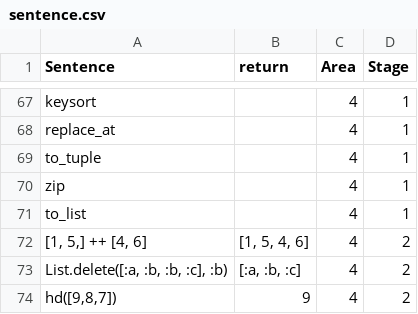
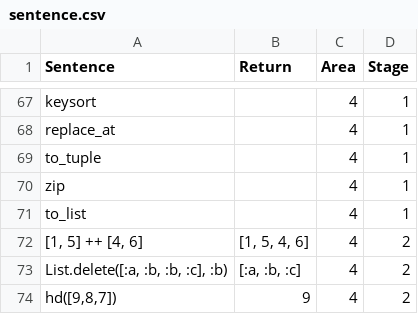
Before and after one commit to hkondo0908/typing_rpg, a CSV file: sentence.csv, drawn as a sheet; only a part is shown, gaps mark what is left out; the diff names each change by its address in the sheet, - before the commit and + after, or states it on an @@ line.

```diff
--- a/sentence.csv
+++ b/sentence.csv
-B1: return
+B1: Return
-A72 (Sentence): [1, 5,] ++ [4, 6]
+A72 (Sentence): [1, 5] ++ [4, 6]
```
Also changed, not shown: 3 other files.
